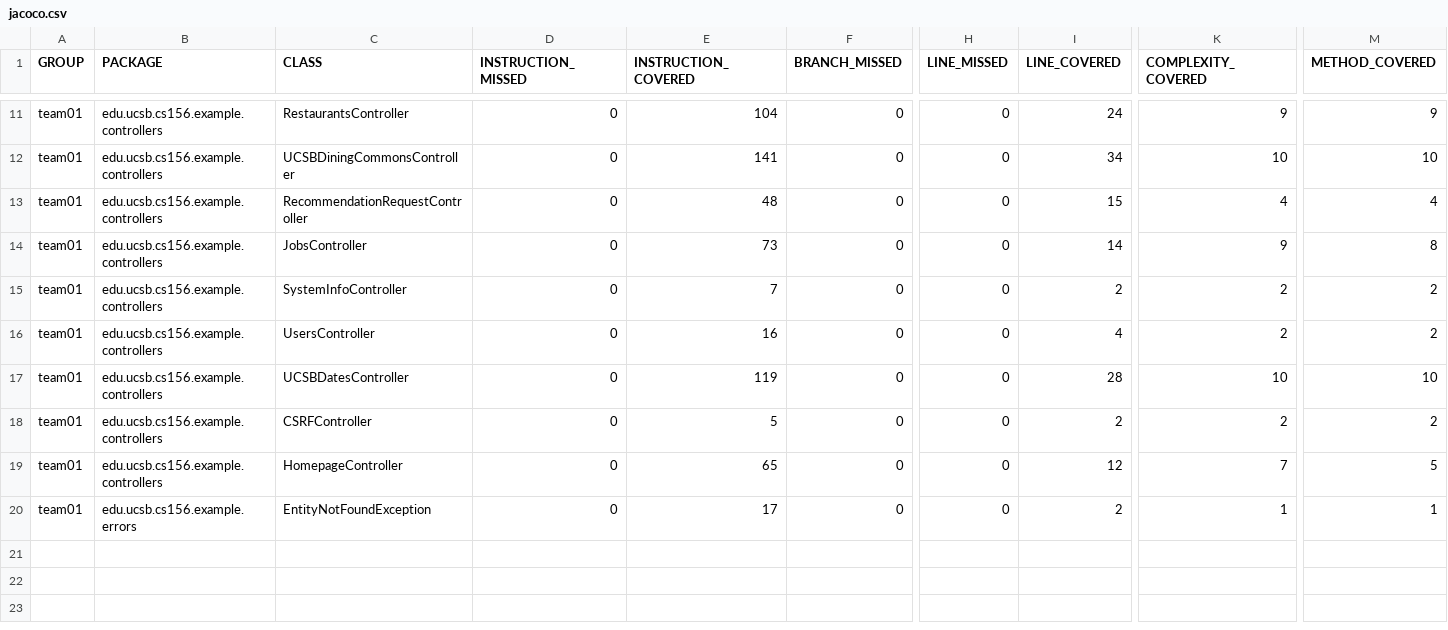
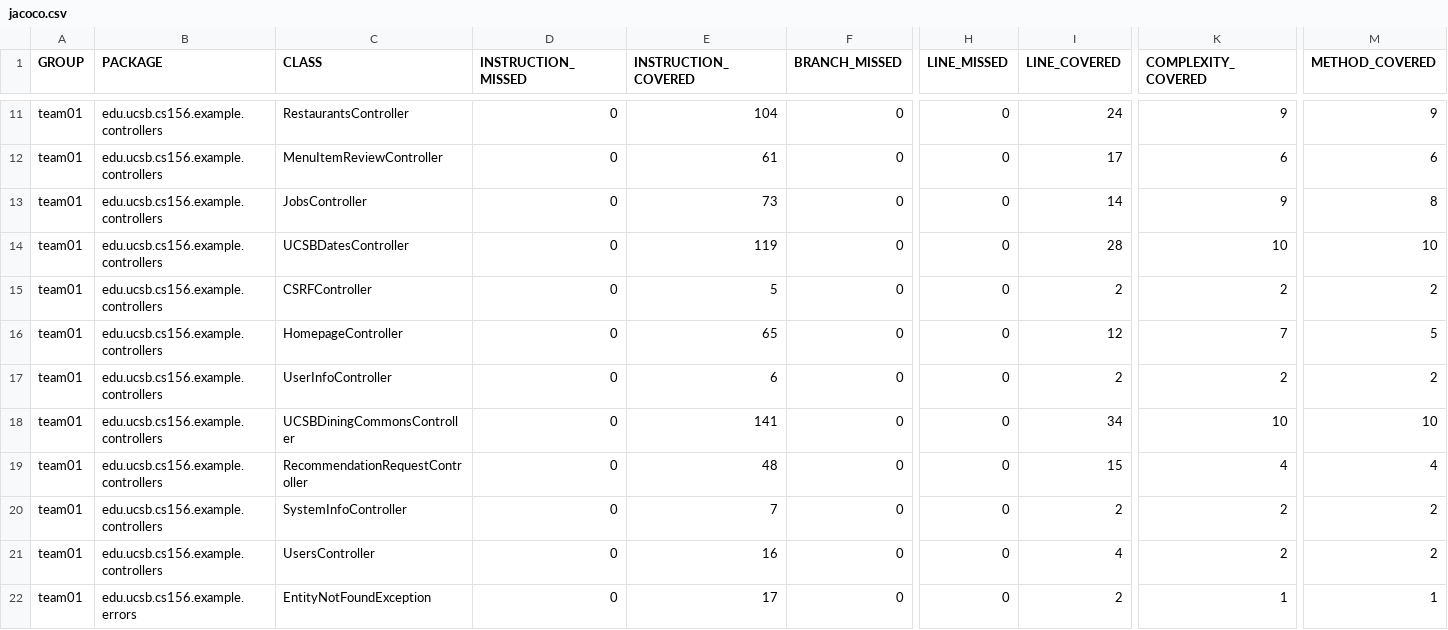
Before and after one commit to ucsb-cs156-f26/team01-f26-05, a CSV file: prs/44/jacoco/jacoco.csv, drawn as a sheet; only a part is shown, gaps mark what is left out; addresses are those after the commit; rows hold the shown columns only; the diff covers the shown part only; the diff names each change by its address in the sheet, - before the commit and + after, or states it on an @@ line.

Commit message:
Deploying to gh-pages from @ ucsb-cs156-f26/team01-f26-05@4242cae18366114b715cc383592c9300cedcc98a 🚀

```diff
--- a/prs/44/jacoco/jacoco.csv
+++ b/prs/44/jacoco/jacoco.csv
-C12 (CLASS): RecommendationRequestController
+C12 (CLASS): MenuItemReviewController
-E12 (INSTRUCTION_COVERED): 48
+E12 (INSTRUCTION_COVERED): 61
-I12 (LINE_COVERED): 15
+I12 (LINE_COVERED): 17
-K12 (COMPLEXITY_COVERED): 4
+K12 (COMPLEXITY_COVERED): 6
-M12 (METHOD_COVERED): 4
+M12 (METHOD_COVERED): 6
@@ row 9 moved to row 17: team01 @@
@@ row 12 moved to row 18: team01 @@
+row 19: team01 | edu.ucsb.cs156.example.controllers | RecommendationRequestController | 0 | 48 | 0 | 0 | 15 | 4 | 4
@@ row 15 moved to row 20: team01 @@
@@ row 16 moved to row 21: team01 @@
```
Also changed, not shown: 1 added row and 2 moved rows elsewhere in this file, 9 other files.
